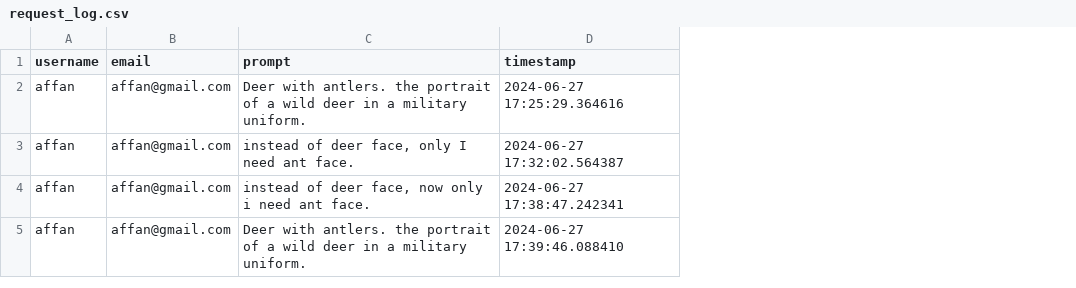
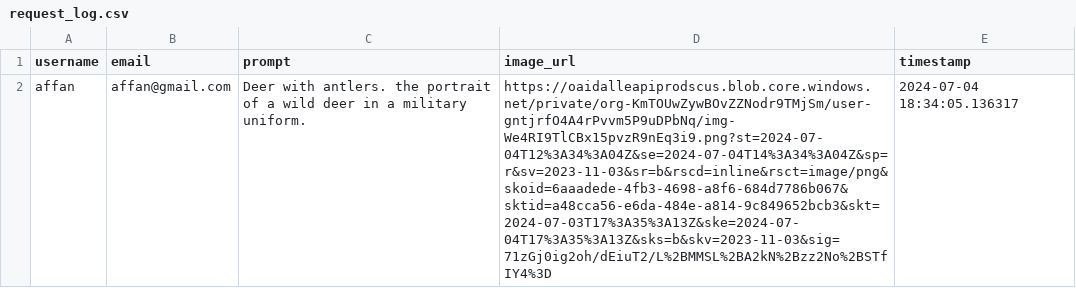
Before and after one commit to SyedAffan10/DALL-E-Image-Generation-Using-Streamlit, a CSV file: request_log.csv, drawn as a sheet; removed rows and columns are numbered as before the commit, all else as after; the diff names each change by its address in the sheet, - before the commit and + after, or states it on an @@ line.

Commit message:
history log file

```diff
--- a/request_log.csv
+++ b/request_log.csv
+column D (image_url), row 2: https://oaidalleapiprodscus.blob.core.windows.net/private/org-KmTOUwZywBOvZZNodr9TMjSm/user-gntjrfO4A4rPvvm5P9uDPbNq/img-We4RI9TlCBx15pvzR9nEq3i9.png?st=2024-07-04T12%3A34%3A04Z&se=2024-07-04T14%3A34%3A04Z&sp=r&sv=2023-11-03&sr=b&rscd=inline&rsct=image/png&skoid=6aaadede-4fb3-4698-a8f6-684d7786b067&sktid=a48cca56-e6da-484e-a814-9c849652bcb3&skt=2024-07-03T17%3A35%3A13Z&ske=2024-07-04T17%3A35%3A13Z&sks=b&skv=2023-11-03&sig=71zGj0ig2oh/dEiuT2/L%2BMMSL%2BA2kN%2Bzz2No%2BSTfIY4%3D
-row 2: affan | affan@gmail.com | Deer with antlers. the portrait of a wild deer in a military uniform. | 2024-06-27 17:25:29.364616
-row 3: affan | affan@gmail.com | instead of deer face, only I need ant face. | 2024-06-27 17:32:02.564387
-row 4: affan | affan@gmail.com | instead of deer face, now only i need ant face. | 2024-06-27 17:38:47.242341
-E2 (timestamp): 2024-06-27 17:39:46.088410
+E2 (timestamp): 2024-07-04 18:34:05.136317
```
